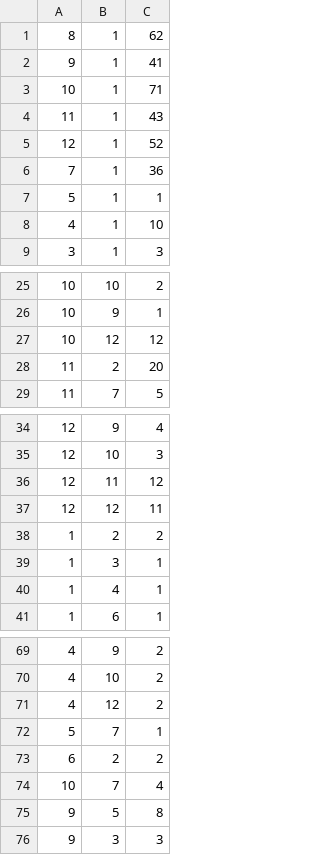
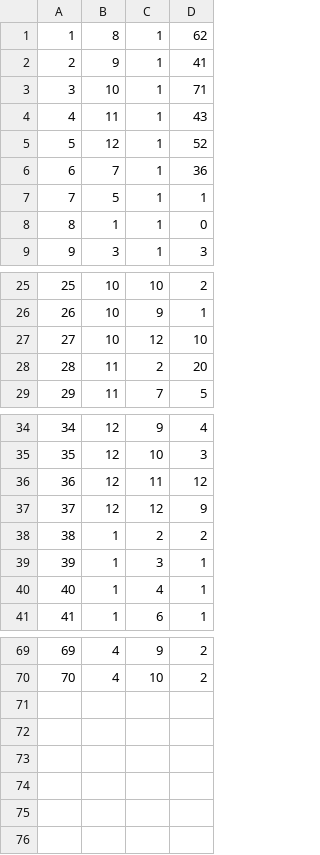
Before and after one commit to aleksaaaa02/HealthCare-CleanCode, a CSV file: HealthCare/Resource/inventory_items.csv, drawn as a sheet; only a part is shown, gaps mark what is left out; removed rows and columns are numbered as before the commit, all else as after; the diff names each change by its address in the sheet, - before the commit and + after, or states it on an @@ line.

```diff
--- a/HealthCare/Resource/inventory_items.csv
+++ b/HealthCare/Resource/inventory_items.csv
+column A, rows 1-7: 1 | 2 | 3 | 4 | 5 | 6 | 7; row 9: 9; rows 25-29: 25 | 26 | 27 | 28 | 29; rows 34-41: 34 | 35 | 36 | 37 | 38 | 39 | 40 | 41; rows 69-70: 69 | 70
-row 8: 4 | 1 | 10
+row 8: 8 | 1 | 1 | 0
-D27: 12
+D27: 10
-D37: 11
+D37: 9
-row 71: 4 | 12 | 2
-row 72: 5 | 7 | 1
-row 73: 6 | 2 | 2
-row 74: 10 | 7 | 4
-row 75: 9 | 5 | 8
-row 76: 9 | 3 | 3
```
Also changed, not shown: HealthCare/Resource/appointments.csv, HealthCare/Resource/notifications.csv, 11 other files.
